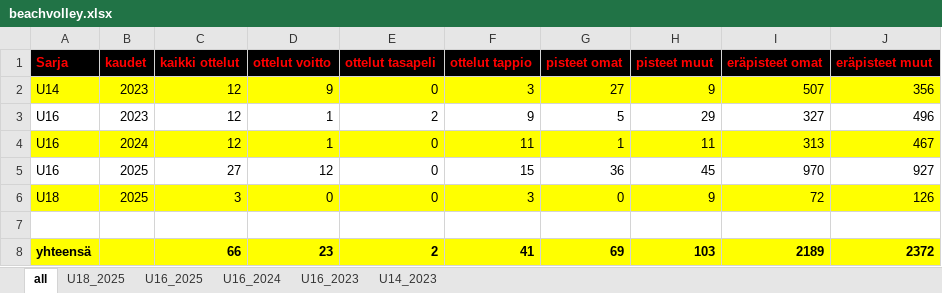
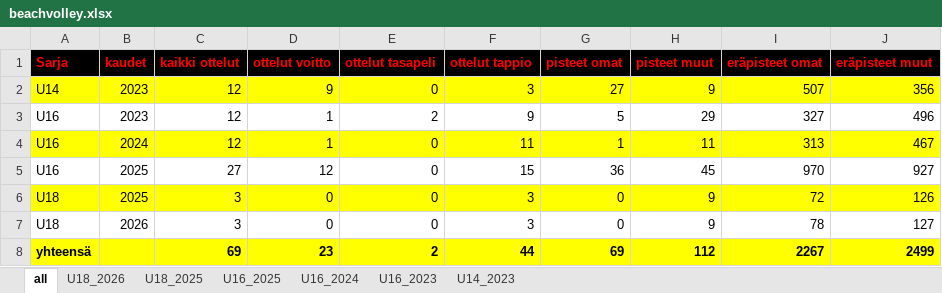
Before and after one commit to jkatoper/kaudet, an Excel workbook: beachvolley.xlsx, sheet all, drawn as a sheet; values as stored, in another font and other column widths than the file's, no borders; the diff names each change by its address in the sheet, - before the commit and + after, or states it on an @@ line.

```diff
--- a/beachvolley.xlsx (sheet all)
+++ b/beachvolley.xlsx (sheet all)
+sheet tab: U18_2026
-row 7: (empty)
+row 7: U18 | 2026 | 3 | 0 | 0 | 3 | 0 | 9 | 78 | 127
-C8 (kaikki ottelut): 66
+C8 (kaikki ottelut): 69
-F8 (ottelut tappio): 41
+F8 (ottelut tappio): 44
-H8 (pisteet muut): 103
+H8 (pisteet muut): 112
-I8 (eräpisteet omat): 2189
+I8 (eräpisteet omat): 2267
-J8 (eräpisteet muut): 2372
+J8 (eräpisteet muut): 2499
```
Also changed, not shown: formulas that keep their value, all_years.xlsx, 12 other files.
